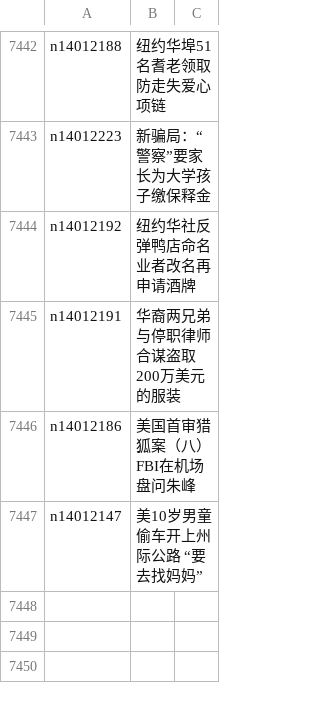
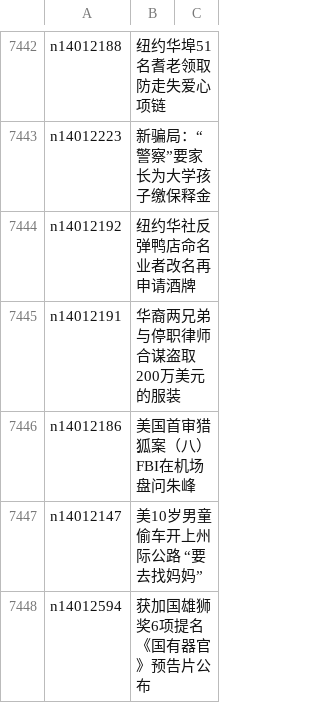
Before and after one commit to epic-marker/epoch-news, a CSV file: indexes/ncid1078160.csv, drawn as a sheet; only a part is shown, gaps mark what is left out; the diff names each change by its address in the sheet, - before the commit and + after, or states it on an @@ line.

```diff
--- a/indexes/ncid1078160.csv
+++ b/indexes/ncid1078160.csv
+row 7448: n14012594 | 获加国雄狮奖6项提名《国有器官》预告片公布
```
Also changed, not shown: indexes/ncid1078158.csv, indexes/ncid1078159.csv, 38 other files.
